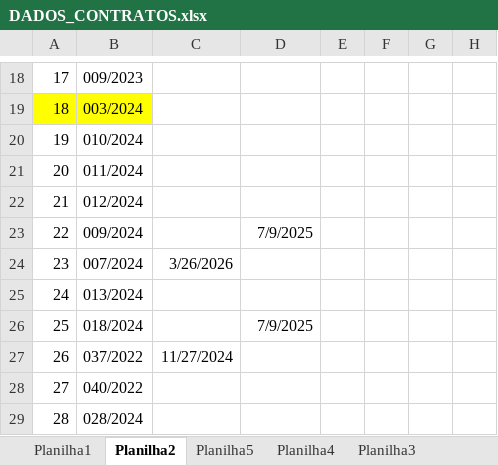
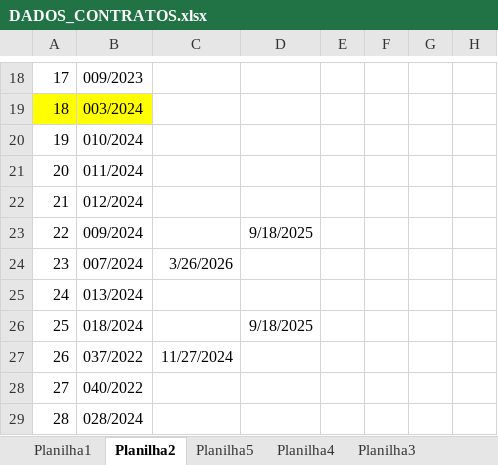
Before and after one commit to brumas2022/patrimonio, an Excel workbook: DADOS_CONTRATOS.xlsx, sheet Planilha2, drawn as a sheet; only a part is shown, gaps mark what is left out; values as stored, in another font and other column widths than the file's, no borders; the diff names each change by its address in the sheet, - before the commit and + after, or states it on an @@ line.

```diff
--- a/DADOS_CONTRATOS.xlsx (sheet Planilha2)
+++ b/DADOS_CONTRATOS.xlsx (sheet Planilha2)
-D23: 7/9/2025
+D23: 9/18/2025
-D26: 7/9/2025
+D26: 9/18/2025
```
Also changed, not shown: sheet Planilha1.
